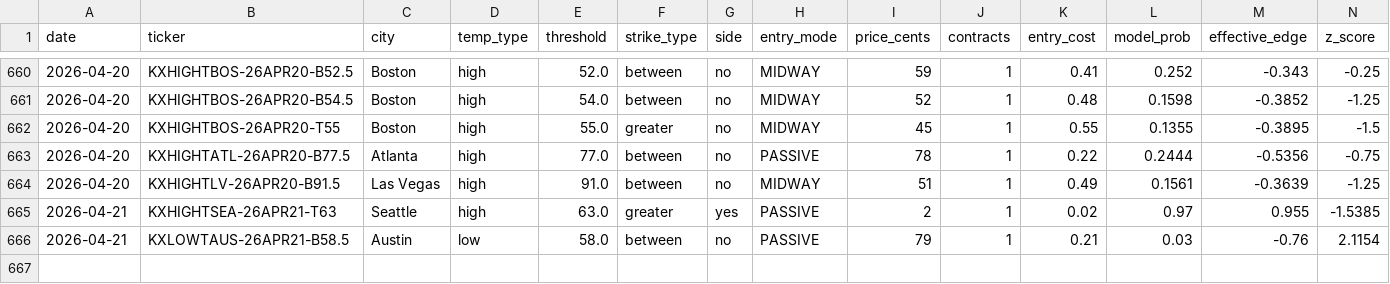
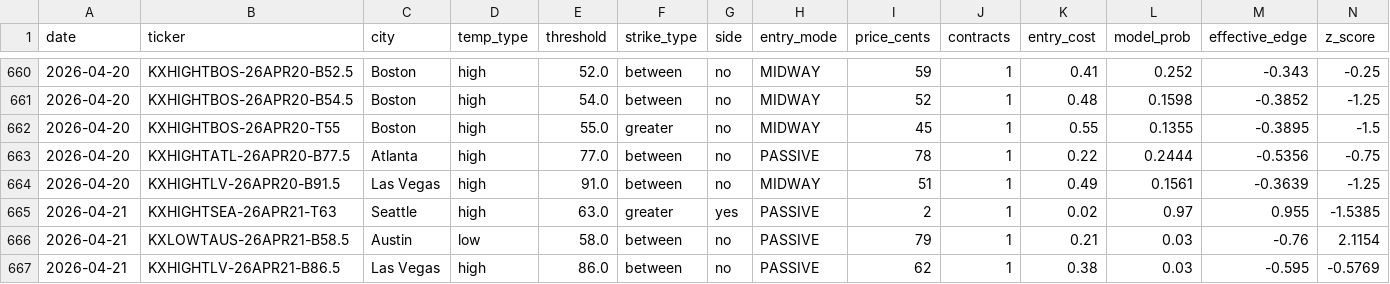
Before and after one commit to alexgarrison2/KalshiBotClaude, a CSV file: data/trades.csv, drawn as a sheet; only a part is shown, gaps mark what is left out; rows hold the shown columns only; the diff names each change by its address in the sheet, - before the commit and + after, or states it on an @@ line.

Commit message:
auto: trade log update

```diff
--- a/data/trades.csv
+++ b/data/trades.csv
+row 667: 2026-04-21 | KXHIGHTLV-26APR21-B86.5 | Las Vegas | high | 86.0 | between | no | PASSIVE | 62 | 1 | 0.38 | 0.03 | -0.595 | -0.5769
```
